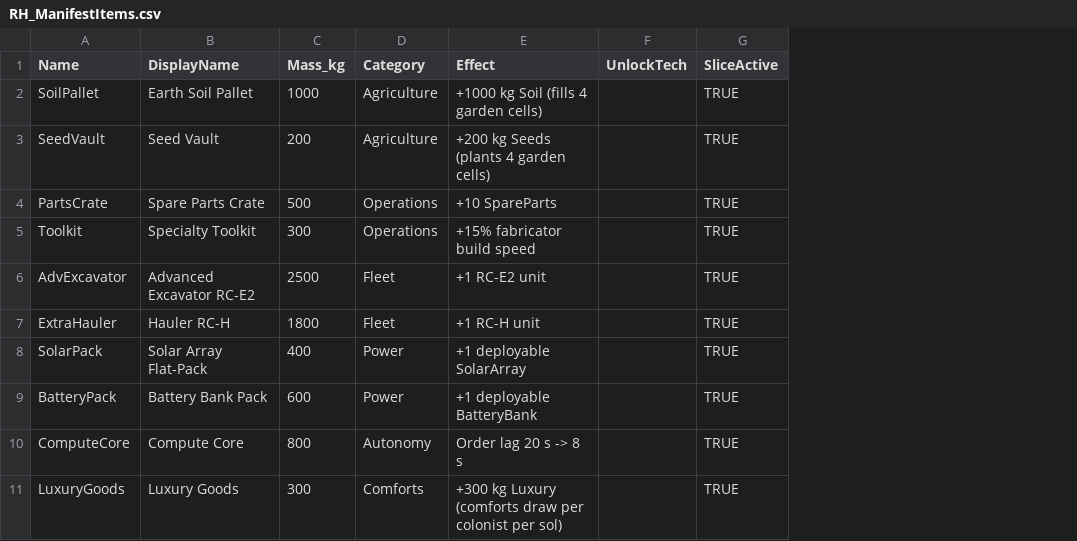
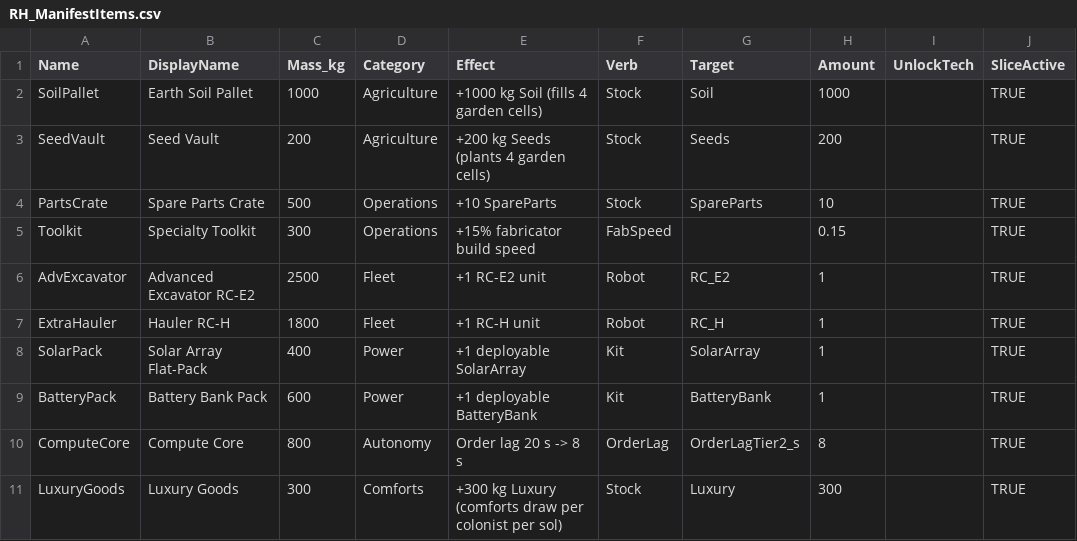
Before and after one commit to Somnora/Red-Hope, a CSV file: docs/data/RH_ManifestItems.csv, drawn as a sheet; only a part is shown; the diff names each change by its address in the sheet, - before the commit and + after, or states it on an @@ line.

```diff
--- a/docs/data/RH_ManifestItems.csv
+++ b/docs/data/RH_ManifestItems.csv
+column F (Verb), rows 2-11: Stock | Stock | Stock | FabSpeed | Robot | Robot | Kit | Kit | OrderLag | Stock
+column G (Target), rows 2-11: Soil | Seeds | SpareParts |  | RC_E2 | RC_H | SolarArray | BatteryBank | OrderLagTier2_s | Luxury
+column H (Amount), rows 2-11: 1000 | 200 | 10 | 0.15 | 1 | 1 | 1 | 1 | 8 | 300
```
Also changed, not shown: 9 other files.
